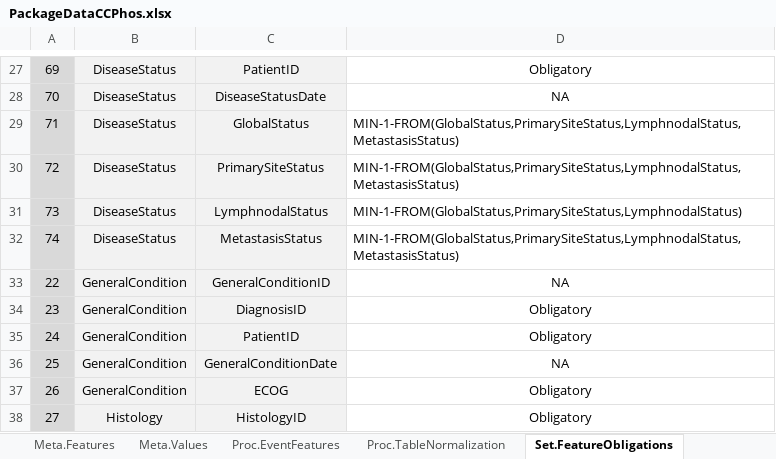
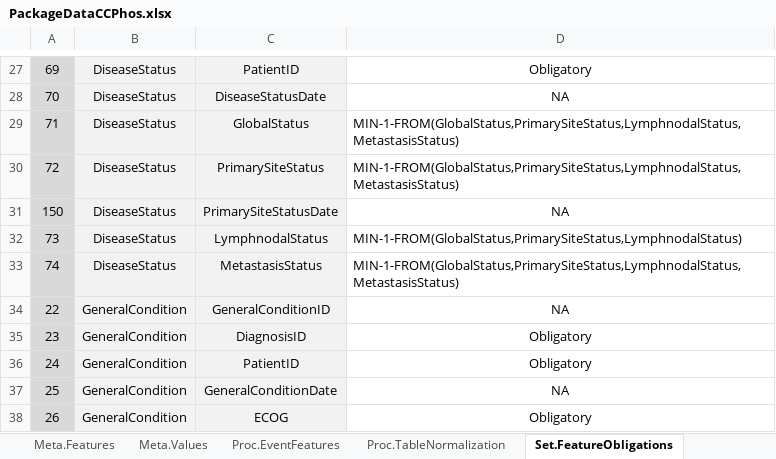
Before and after one commit to BastianReiter/dsCCPhos, an Excel workbook: Development/Data/PackageData/PackageDataCCPhos.xlsx, sheet Set.FeatureObligations, drawn as a sheet; only a part is shown, gaps mark what is left out; the shorter side is filled out with more unchanged rows; values as stored, in another font and other column widths than the file's, no borders; conditional formats not drawn; the diff names each change by its address in the sheet, - before the commit and + after, or states it on an @@ line.

```diff
--- a/Development/Data/PackageData/PackageDataCCPhos.xlsx (sheet Set.FeatureObligations)
+++ b/Development/Data/PackageData/PackageDataCCPhos.xlsx (sheet Set.FeatureObligations)
+row 31: 150 | DiseaseStatus | PrimarySiteStatusDate | NA
```
Also changed, not shown: sheet Meta.Features, sheet Set.FuzzyStringMatching, sheet Set.DataHarmonization, sheet Set.FeatureTracking, sheet ObligatoryFeatures_RDS, formulas that keep their value, 10 other files.
